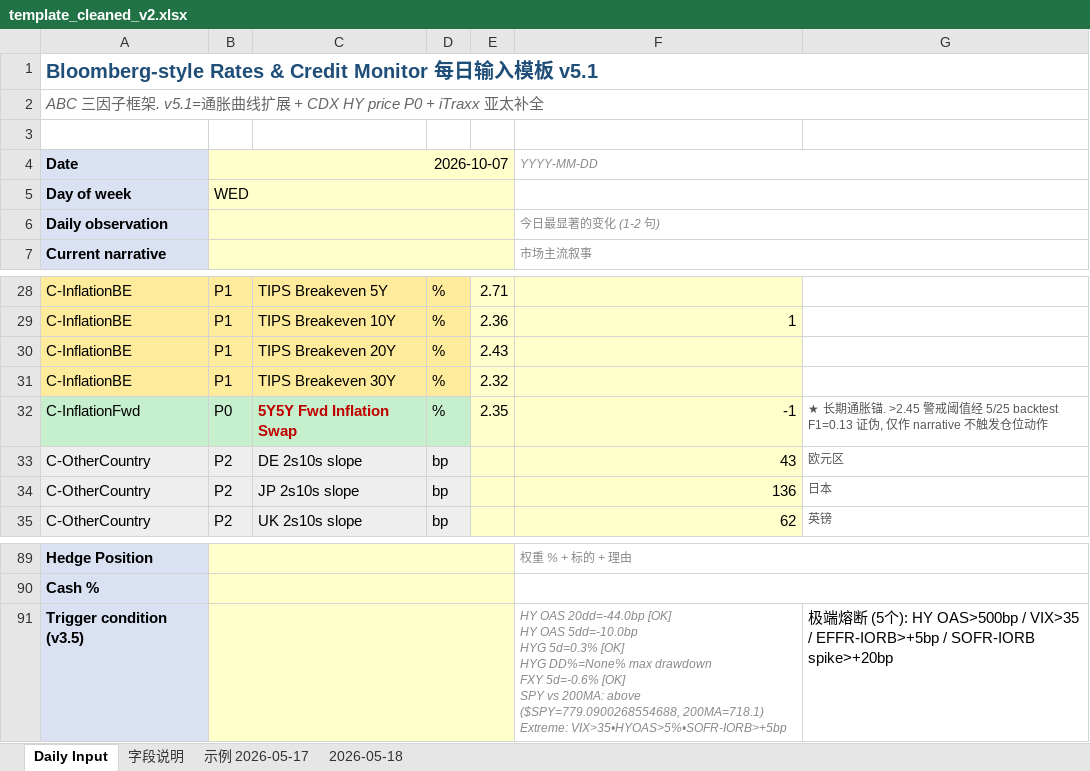
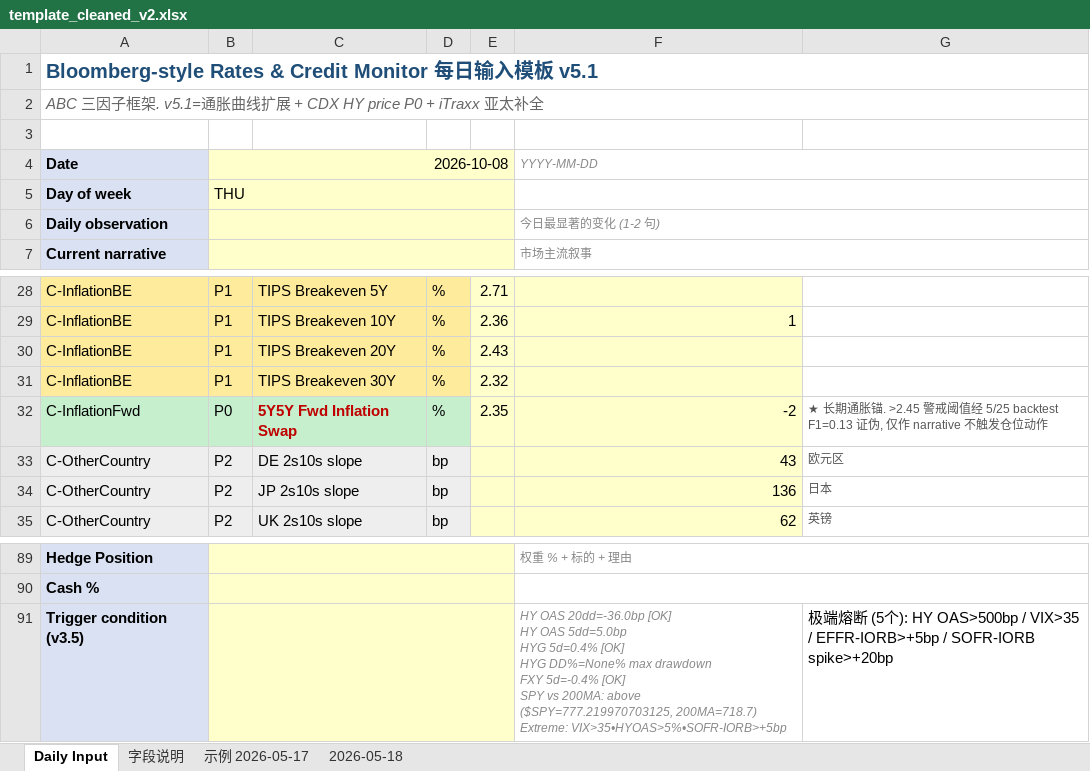
Before and after one commit to slowqqwin-beep/liquidity-monitor, an Excel workbook: template_cleaned_v2.xlsx, sheet Daily Input, drawn as a sheet; only a part is shown, gaps mark what is left out; values as stored, in another font and other column widths than the file's, no borders; ↵ is a line break in a cell; the diff covers the shown part only; the diff names each change by its address in the sheet, - before the commit and + after, or states it on an @@ line.

```diff
--- a/template_cleaned_v2.xlsx (sheet Daily Input)
+++ b/template_cleaned_v2.xlsx (sheet Daily Input)
-B4: 2026-10-07
+B4: 2026-10-08
-B5: WED
+B5: THU
-F32: -1
+F32: -2
-F91: HY OAS 20dd=-44.0bp [OK] ↵ HY OAS 5dd=-10.0bp ↵ HYG 5d=0.3% [OK] ↵ HYG DD%=None% max drawdown ↵ FXY 5d=-0.6% [OK] ↵ SPY vs 200MA: above ($SPY=779.0900268554688, 200MA=718.1) ↵ Extreme: VIX>35•HYOAS>5%•SOFR-IORB>+5bp
+F91: HY OAS 20dd=-36.0bp [OK] ↵ HY OAS 5dd=5.0bp ↵ HYG 5d=0.4% [OK] ↵ HYG DD%=None% max drawdown ↵ FXY 5d=-0.4% [OK] ↵ SPY vs 200MA: above ($SPY=777.219970703125, 200MA=718.7) ↵ Extreme: VIX>35•HYOAS>5%•SOFR-IORB>+5bp
```
Also changed, not shown: 27 edited cells elsewhere in this sheet, 5 other files.
